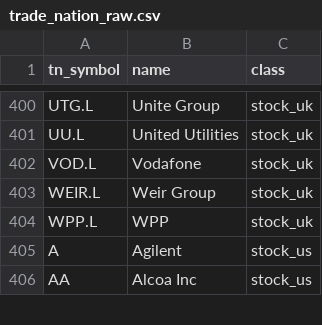
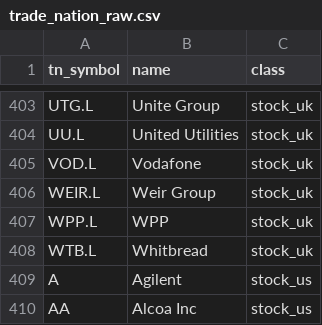
Before and after one commit to Isaac00096/Stock-Scanner, a CSV file: markets/trade_nation_raw.csv, drawn as a sheet; only a part is shown, gaps mark what is left out; the diff covers the shown part only; the diff names each change by its address in the sheet, - before the commit and + after, or states it on an @@ line.

```diff
--- a/markets/trade_nation_raw.csv
+++ b/markets/trade_nation_raw.csv
+row 408: WTB.L | Whitbread | stock_uk
```
Also changed, not shown: 20 added rows elsewhere in this file, 8 other files.
